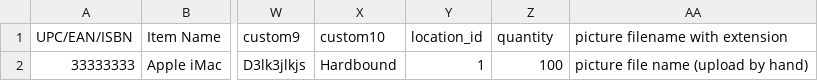
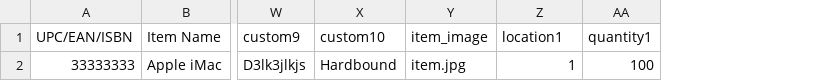
Before and after one commit to Darli963/sistema-inventario-ventas, a CSV file: import_items.csv, drawn as a sheet; only a part is shown, gaps mark what is left out; removed rows and columns are numbered as before the commit, all else as after; the diff names each change by its address in the sheet, - before the commit and + after, or states it on an @@ line.

Commit message:
Fix for item excel import

```diff
--- a/import_items.csv
+++ b/import_items.csv
+column Y (item_image), row 2: item.jpg
-column AA (picture filename with extension), row 2: picture file name (upload by hand)
-Z1: location_id
+Z1: location1
-AA1: quantity
+AA1: quantity1
```
Also changed, not shown: 1 other file.
